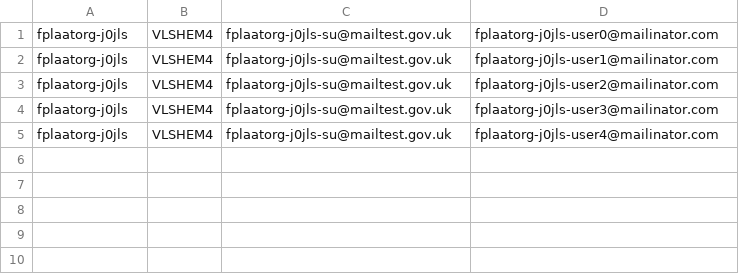
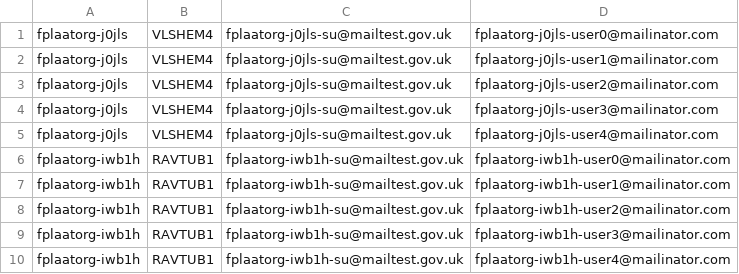
Before and after one commit to hmcts/fpl-performance-tests, a CSV file: OrgId3.csv, drawn as a sheet; the diff names each change by its address in the sheet, - before the commit and + after, or states it on an @@ line.

```diff
--- a/OrgId3.csv
+++ b/OrgId3.csv
+row 6: fplaatorg-iwb1h | RAVTUB1 | fplaatorg-iwb1h-su@mailtest.gov.uk | fplaatorg-iwb1h-user0@mailinator.com
+row 7: fplaatorg-iwb1h | RAVTUB1 | fplaatorg-iwb1h-su@mailtest.gov.uk | fplaatorg-iwb1h-user1@mailinator.com
+row 8: fplaatorg-iwb1h | RAVTUB1 | fplaatorg-iwb1h-su@mailtest.gov.uk | fplaatorg-iwb1h-user2@mailinator.com
+row 9: fplaatorg-iwb1h | RAVTUB1 | fplaatorg-iwb1h-su@mailtest.gov.uk | fplaatorg-iwb1h-user3@mailinator.com
+row 10: fplaatorg-iwb1h | RAVTUB1 | fplaatorg-iwb1h-su@mailtest.gov.uk | fplaatorg-iwb1h-user4@mailinator.com
```
Also changed, not shown: src/gatling/resources/FPLDataCreate.csv, 7 other files.
